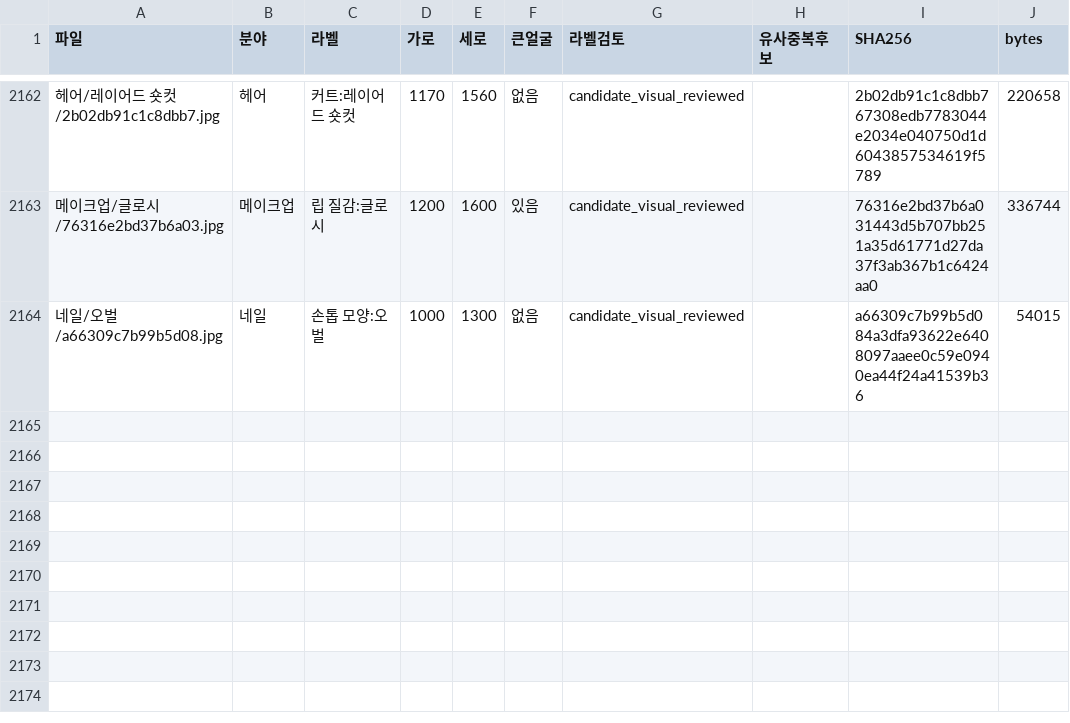
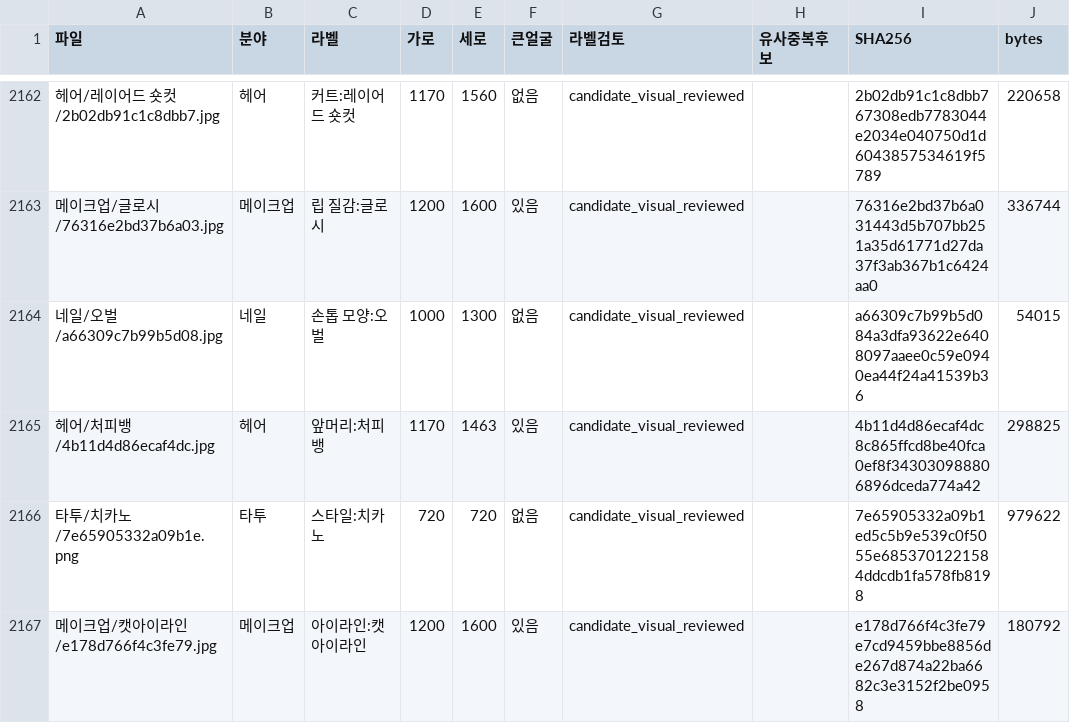
Before and after one commit to rudals906377/AI, a CSV file: collections/beauty-2026-10-20/사진목록.csv, drawn as a sheet; only a part is shown, gaps mark what is left out.

Commit message:
Add 3 reviewed shortage-label photos

```diff
--- a/collections/beauty-2026-10-20/사진목록.csv
+++ b/collections/beauty-2026-10-20/사진목록.csv
@@ -2164 +2164,4 @@
 네일/오벌/a66309c7b99b5d08.jpg,네일,손톱 모양:오벌,1000,1300,없음,candidate_visual_reviewed,,a66309c7b99b5d084a3dfa93622e6408097aaee0c59e0940ea44f24a41539b36,54015
+헤어/처피뱅/4b11d4d86ecaf4dc.jpg,헤어,앞머리:처피뱅,1170,1463,있음,candidate_visual_reviewed,,4b11d4d86ecaf4dc8c865ffcd8be40fca0ef8f343030988806896dceda774a42,298825
+타투/치카노/7e65905332a09b1e.png,타투,스타일:치카노,720,720,없음,candidate_visual_reviewed,,7e65905332a09b1ed5c5b9e539c0f5055e6853701221584ddcdb1fa578fb8198,979622
+메이크업/캣아이라인/e178d766f4c3fe79.jpg,메이크업,아이라인:캣아이라인,1200,1600,있음,candidate_visual_reviewed,,e178d766f4c3fe79e7cd9459bbe8856de267d874a22ba6682c3e3152f2be0958,180792
```
Also changed, not shown: 6 other files.
